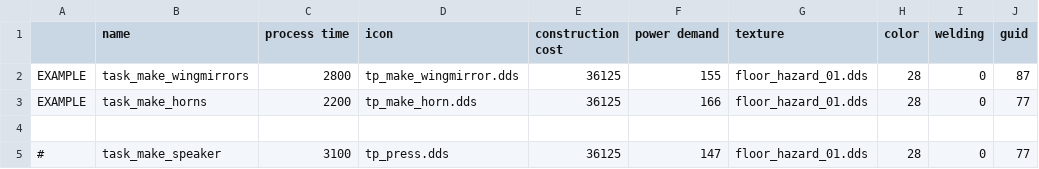
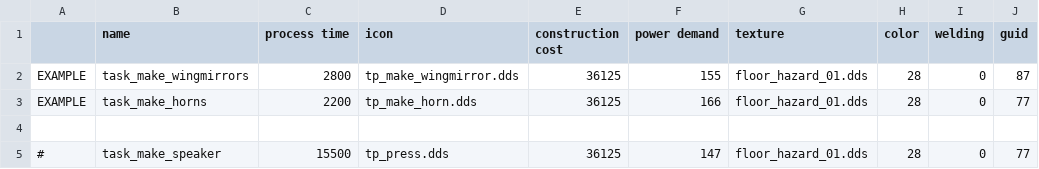
Before and after one commit to texhex/plinemods, a CSV file: MakeSpeaker/data/simulation/tasks/tasks.csv, drawn as a sheet; only a part is shown; the diff names each change by its address in the sheet, - before the commit and + after, or states it on an @@ line.

Commit message:
MakeSpeaker 1.3: Trippled the task time

```diff
--- a/MakeSpeaker/data/simulation/tasks/tasks.csv
+++ b/MakeSpeaker/data/simulation/tasks/tasks.csv
-C5 (process time): 3100
+C5 (process time): 15500
```
Also changed, not shown: 1 other file.
